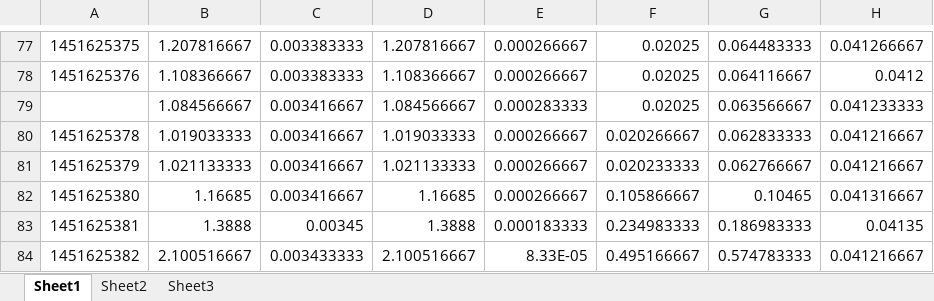
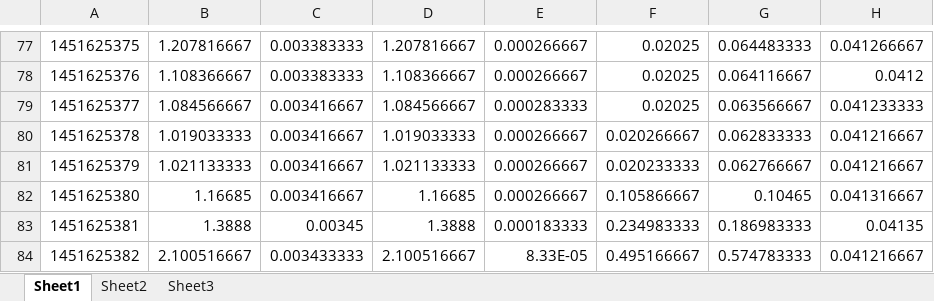
Before and after one commit to Muja98/SOA, an Excel workbook: SOA/SOA_PROJEKAT_1/SOA_PROJEKAT_1/Sensor_Device_Service/Data/SOA_DATA.xlsx, sheet Sheet1, drawn as a sheet; only a part is shown, gaps mark what is left out; values as stored, in another font and other column widths than the file's, no borders; the diff names each change by its address in the sheet, - before the commit and + after, or states it on an @@ line.

```diff
--- a/SOA/SOA_PROJEKAT_1/SOA_PROJEKAT_1/Sensor_Device_Service/Data/SOA_DATA.xlsx (sheet Sheet1)
+++ b/SOA/SOA_PROJEKAT_1/SOA_PROJEKAT_1/Sensor_Device_Service/Data/SOA_DATA.xlsx (sheet Sheet1)
-A79: (empty)
+A79: 1451625377
```
Also changed, not shown: 3 other files.
